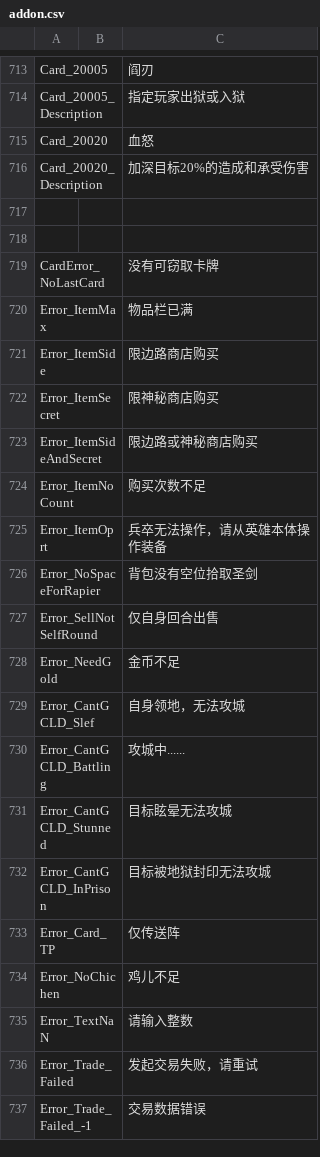
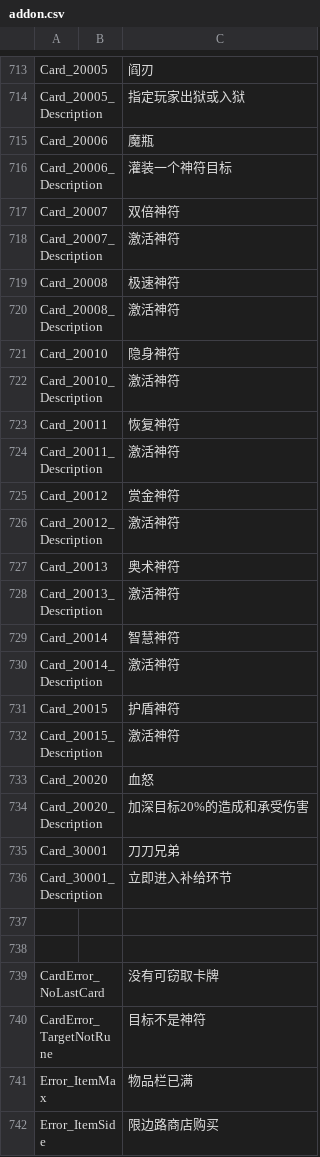
Before and after one commit to york99alex/dafuwengx, a CSV file: game/resource/addon.csv, drawn as a sheet; only a part is shown, gaps mark what is left out; the shorter side is filled out with more unchanged rows; the diff covers the shown part only.

```diff
--- a/game/resource/addon.csv
+++ b/game/resource/addon.csv
@@ -714,4 +714,24 @@ Card_20005,,阎刃
 Card_20005_Description,,指定玩家出狱或入狱
+Card_20006,,魔瓶
+Card_20006_Description,,灌装一个神符目标
+Card_20007,,双倍神符
+Card_20007_Description,,激活神符
+Card_20008,,极速神符
+Card_20008_Description,,激活神符
+Card_20010,,隐身神符
+Card_20010_Description,,激活神符
+Card_20011,,恢复神符
+Card_20011_Description,,激活神符
+Card_20012,,赏金神符
+Card_20012_Description,,激活神符
+Card_20013,,奥术神符
+Card_20013_Description,,激活神符
+Card_20014,,智慧神符
+Card_20014_Description,,激活神符
+Card_20015,,护盾神符
+Card_20015_Description,,激活神符
 Card_20020,,血怒
 Card_20020_Description,,加深目标20%的造成和承受伤害
+Card_30001,,刀刀兄弟
+Card_30001_Description,,立即进入补给环节
 
@@ -719,2 +739,3 @@ Card_20020_Description,,加深目标20%的造成和承受伤害
 CardError_NoLastCard,,没有可窃取卡牌
+CardError_TargetNotRune,,目标不是神符
 Error_ItemMax,,物品栏已满
```
Also changed, not shown: 16 added rows elsewhere in this file, 54 other files.
